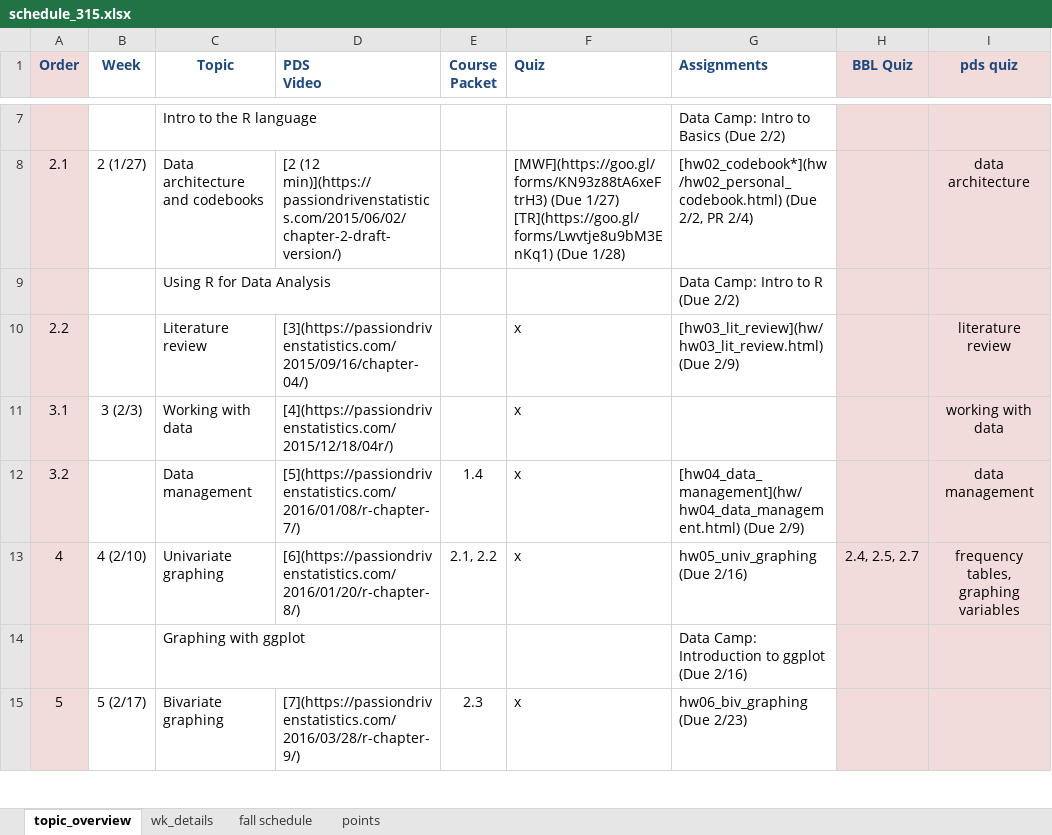
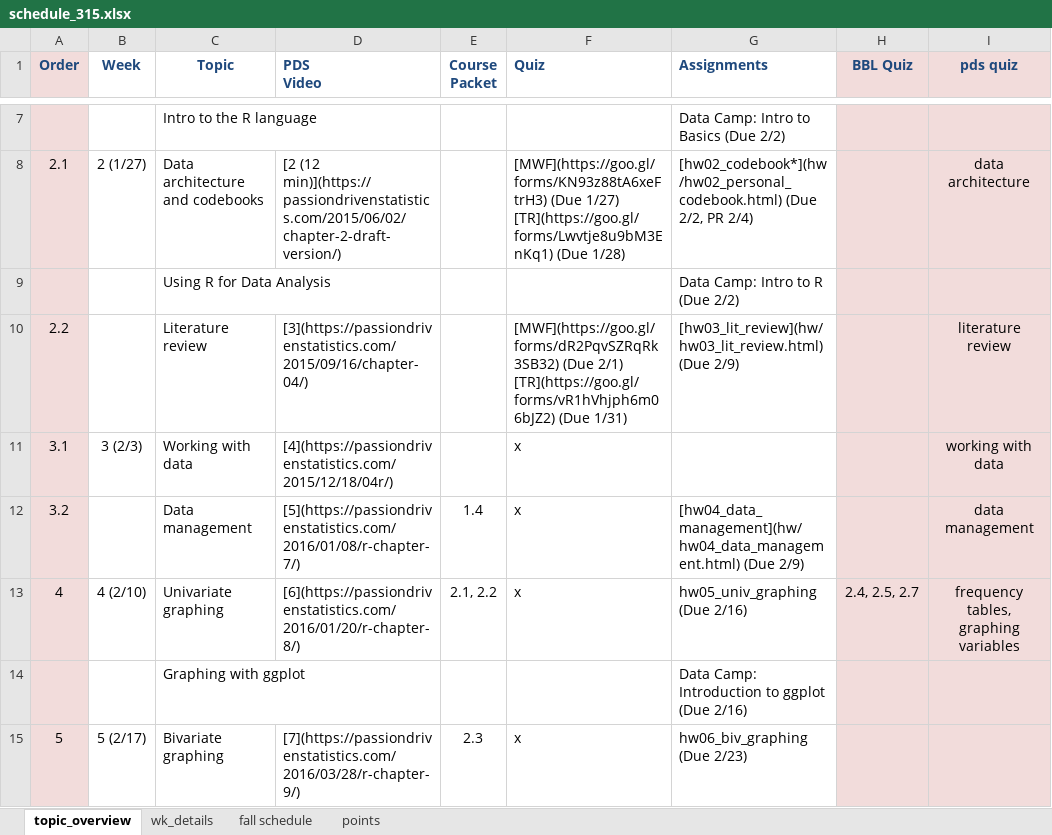
Before and after one commit to norcalbiostat/MATH315, an Excel workbook: schedule_315.xlsx, sheet topic_overview, drawn as a sheet; only a part is shown, gaps mark what is left out; values as stored, in another font and other column widths than the file's, no borders; ↵ is a line break in a cell; the diff names each change by its address in the sheet, - before the commit and + after, or states it on an @@ line.

Commit message:
add lit review quiz

```diff
--- a/schedule_315.xlsx (sheet topic_overview)
+++ b/schedule_315.xlsx (sheet topic_overview)
-F10 (Quiz): x
+F10 (Quiz): [MWF](https://goo.gl/forms/dR2PqvSZRqRk3SB32) (Due 2/1) ↵ [TR](https://goo.gl/forms/vR1hVhjph6m06bJZ2) (Due 1/31)
```
Also changed, not shown: 1 other file.
